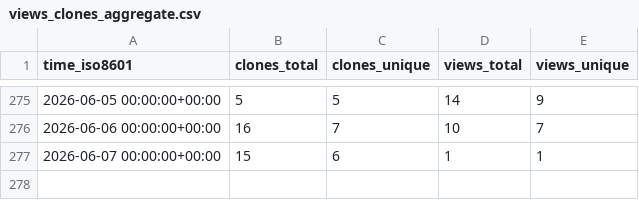
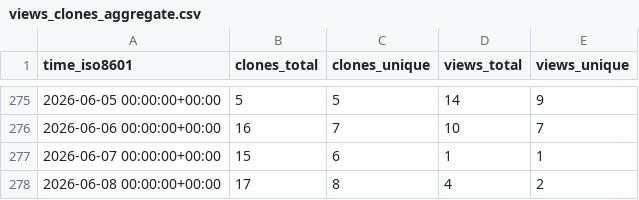
Before and after one commit to habahabai/mailstorm, a CSV file: habahabai/mailstorm/ghrs-data/views_clones_aggregate.csv, drawn as a sheet; only a part is shown, gaps mark what is left out.

```diff
--- a/habahabai/mailstorm/ghrs-data/views_clones_aggregate.csv
+++ b/habahabai/mailstorm/ghrs-data/views_clones_aggregate.csv
@@ -277 +277,2 @@ time_iso8601,clones_total,clones_unique,views_total,views_unique
 2026-06-07 00:00:00+00:00,15,6,1,1
+2026-06-08 00:00:00+00:00,17,8,4,2
```
Also changed, not shown: 1 other file.
